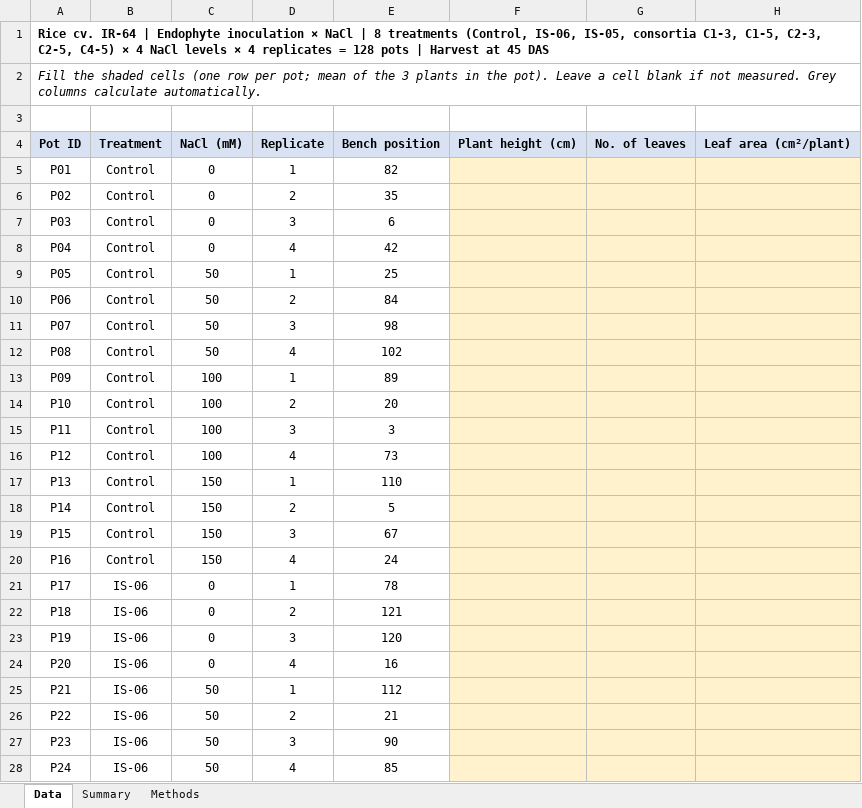
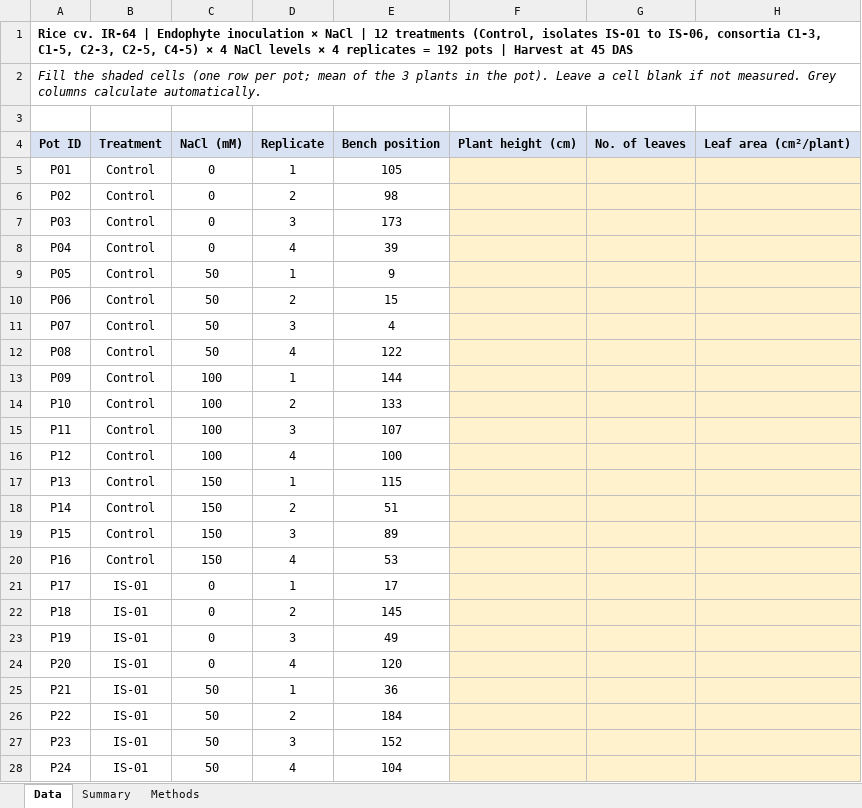
Before and after one commit to svs471994-source/Skill, an Excel workbook: output/endophyte_consortia_paper/Data_Sheet_Simple.xlsx, sheet Data, drawn as a sheet; only a part is shown; values as stored, in another font and other column widths than the file's, no borders; the diff covers the shown part only; the diff names each change by its address in the sheet, - before the commit and + after, or states it on an @@ line.

```diff
--- a/output/endophyte_consortia_paper/Data_Sheet_Simple.xlsx (sheet Data)
+++ b/output/endophyte_consortia_paper/Data_Sheet_Simple.xlsx (sheet Data)
-A1: …NaCl | 8 treatments (Control, IS-06, IS-05, consortia C1-3, C1-5, C2-3, C2-5, C4-5) × 4 NaCl levels × 4 replicates = 128 pots |…
+A1: …NaCl | 12 treatments (Control, isolates IS-01 to IS-06, consortia C1-3, C1-5, C2-3, C2-5, C4-5) × 4 NaCl levels × 4 replicates = 192 pots |…
-E5: 82
+E5: 105
-E6: 35
+E6: 98
-E7: 6
+E7: 173
-E8: 42
+E8: 39
-E9: 25
+E9: 9
-E10: 84
+E10: 15
-E11: 98
+E11: 4
-E12: 102
+E12: 122
-E13: 89
+E13: 144
-E14: 20
+E14: 133
-E15: 3
+E15: 107
-E16: 73
+E16: 100
-E17: 110
+E17: 115
-E18: 5
+E18: 51
-E19: 67
+E19: 89
-E20: 24
+E20: 53
-B21:B28: IS-06
+B21:B28: IS-01
-E21: 78
+E21: 17
-E22: 121
+E22: 145
-E23: 120
+E23: 49
-E24: 16
+E24: 120
-E25: 112
+E25: 36
-E26: 21
+E26: 184
-E27: 90
+E27: 152
-E28: 85
+E28: 104
```
Also changed, not shown: 64 added rows and 208 edited cells elsewhere in this sheet, sheet Summary, formulas that keep their value, 1 other file.
